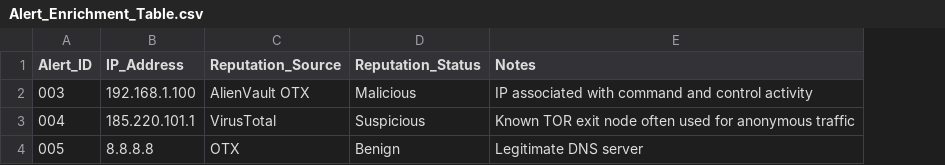
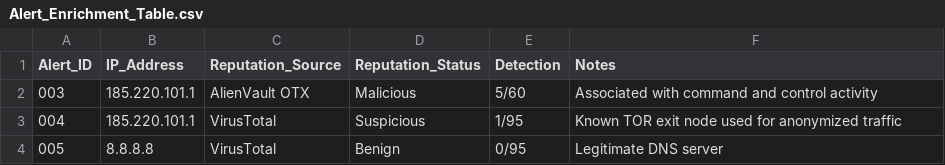
Before and after one commit to nsrilaxmibhargavi/Cyart_SOC_Team, a CSV file: Week_3/_Threat_Intelligence/Alert_Enrichment_Table.csv, drawn as a sheet; addresses are those after the commit; the diff names each change by its address in the sheet, - before the commit and + after, or states it on an @@ line.

Commit message:
Alert Enrichment Table with detection metrics

```diff
--- a/Week_3/_Threat_Intelligence/Alert_Enrichment_Table.csv
+++ b/Week_3/_Threat_Intelligence/Alert_Enrichment_Table.csv
+column E (Detection), rows 2-4: 5/60 | 1/95 | 0/95
-B2 (IP_Address): 192.168.1.100
+B2 (IP_Address): 185.220.101.1
-F2 (Notes): IP associated with command…
+F2 (Notes): Associated with command…
-F3 (Notes): …exit node often used for anonymous traffic
+F3 (Notes): …exit node used for anonymized traffic
-C4 (Reputation_Source): OTX
+C4 (Reputation_Source): VirusTotal
```
